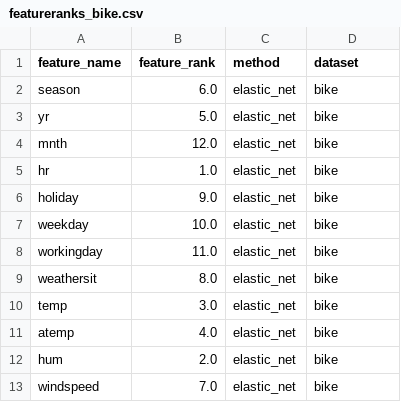
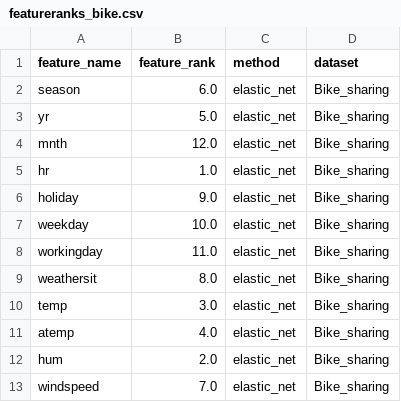
Before and after one commit to jorgedelpozolerida/KDS_Statistics_GroupProject, a CSV file: data/elastic_net/featureranks_bike.csv, drawn as a sheet.

```diff
--- a/data/elastic_net/featureranks_bike.csv
+++ b/data/elastic_net/featureranks_bike.csv
@@ -1,13 +1,13 @@
 feature_name;feature_rank;method;dataset
-season;6.0;elastic_net;bike
-yr;5.0;elastic_net;bike
-mnth;12.0;elastic_net;bike
-hr;1.0;elastic_net;bike
-holiday;9.0;elastic_net;bike
-weekday;10.0;elastic_net;bike
-workingday;11.0;elastic_net;bike
-weathersit;8.0;elastic_net;bike
-temp;3.0;elastic_net;bike
-atemp;4.0;elastic_net;bike
-hum;2.0;elastic_net;bike
-windspeed;7.0;elastic_net;bike
+season;6.0;elastic_net;Bike_sharing
+yr;5.0;elastic_net;Bike_sharing
+mnth;12.0;elastic_net;Bike_sharing
+hr;1.0;elastic_net;Bike_sharing
+holiday;9.0;elastic_net;Bike_sharing
+weekday;10.0;elastic_net;Bike_sharing
+workingday;11.0;elastic_net;Bike_sharing
+weathersit;8.0;elastic_net;Bike_sharing
+temp;3.0;elastic_net;Bike_sharing
+atemp;4.0;elastic_net;Bike_sharing
+hum;2.0;elastic_net;Bike_sharing
+windspeed;7.0;elastic_net;Bike_sharing
```
Also changed, not shown: data/elastic_net/featureranks_USA.csv, data/elastic_net/featureranks_airbnb.csv, 2 other files.
